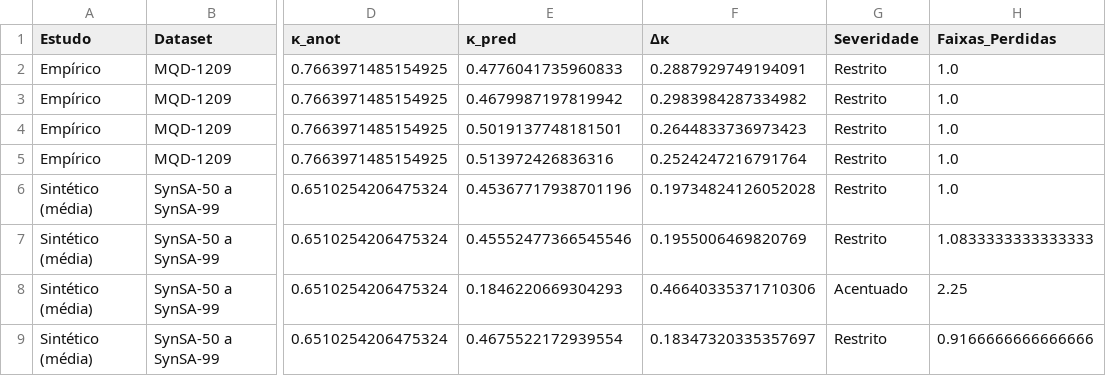
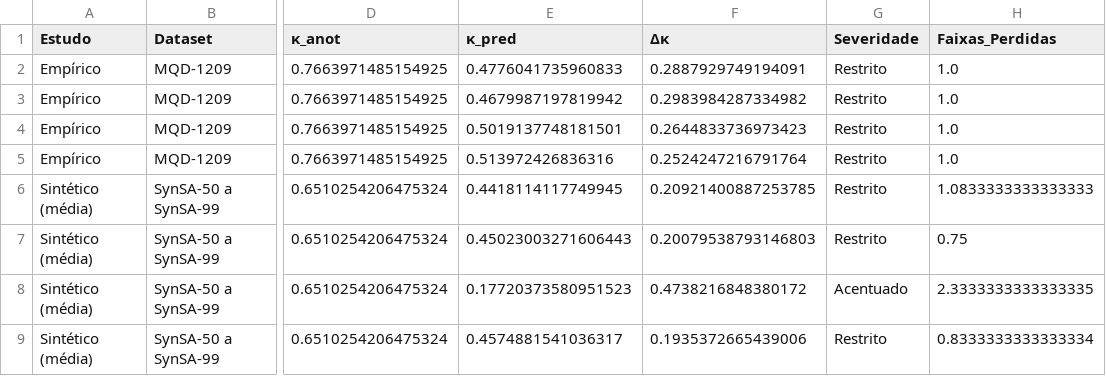
Before and after one commit to alexfeitosa72/MIVA, a CSV file: data/resultados_gerais/tabela_final_consolidada.csv, drawn as a sheet; only a part is shown, gaps mark what is left out; the diff names each change by its address in the sheet, - before the commit and + after, or states it on an @@ line.

```diff
--- a/data/resultados_gerais/tabela_final_consolidada.csv
+++ b/data/resultados_gerais/tabela_final_consolidada.csv
-E6 (κ_pred): 0.45367717938701196
+E6 (κ_pred): 0.4418114117749945
-F6 (Δκ): 0.19734824126052028
+F6 (Δκ): 0.20921400887253785
-H6 (Faixas_Perdidas): 1.0
+H6 (Faixas_Perdidas): 1.0833333333333333
-E7 (κ_pred): 0.45552477366545546
+E7 (κ_pred): 0.45023003271606443
-F7 (Δκ): 0.1955006469820769
+F7 (Δκ): 0.20079538793146803
-H7 (Faixas_Perdidas): 1.0833333333333333
+H7 (Faixas_Perdidas): 0.75
-E8 (κ_pred): 0.1846220669304293
+E8 (κ_pred): 0.17720373580951523
-F8 (Δκ): 0.46640335371710306
+F8 (Δκ): 0.4738216848380172
-H8 (Faixas_Perdidas): 2.25
+H8 (Faixas_Perdidas): 2.3333333333333335
-E9 (κ_pred): 0.4675522172939554
+E9 (κ_pred): 0.4574881541036317
-F9 (Δκ): 0.18347320335357697
+F9 (Δκ): 0.1935372665439006
-H9 (Faixas_Perdidas): 0.9166666666666666
+H9 (Faixas_Perdidas): 0.8333333333333334
```
Also changed, not shown: data/resultados_empiricos/significancia_delta_kappa.csv, data/resultados_gerais/delta_kappa_comparado.csv, 37 other files.
